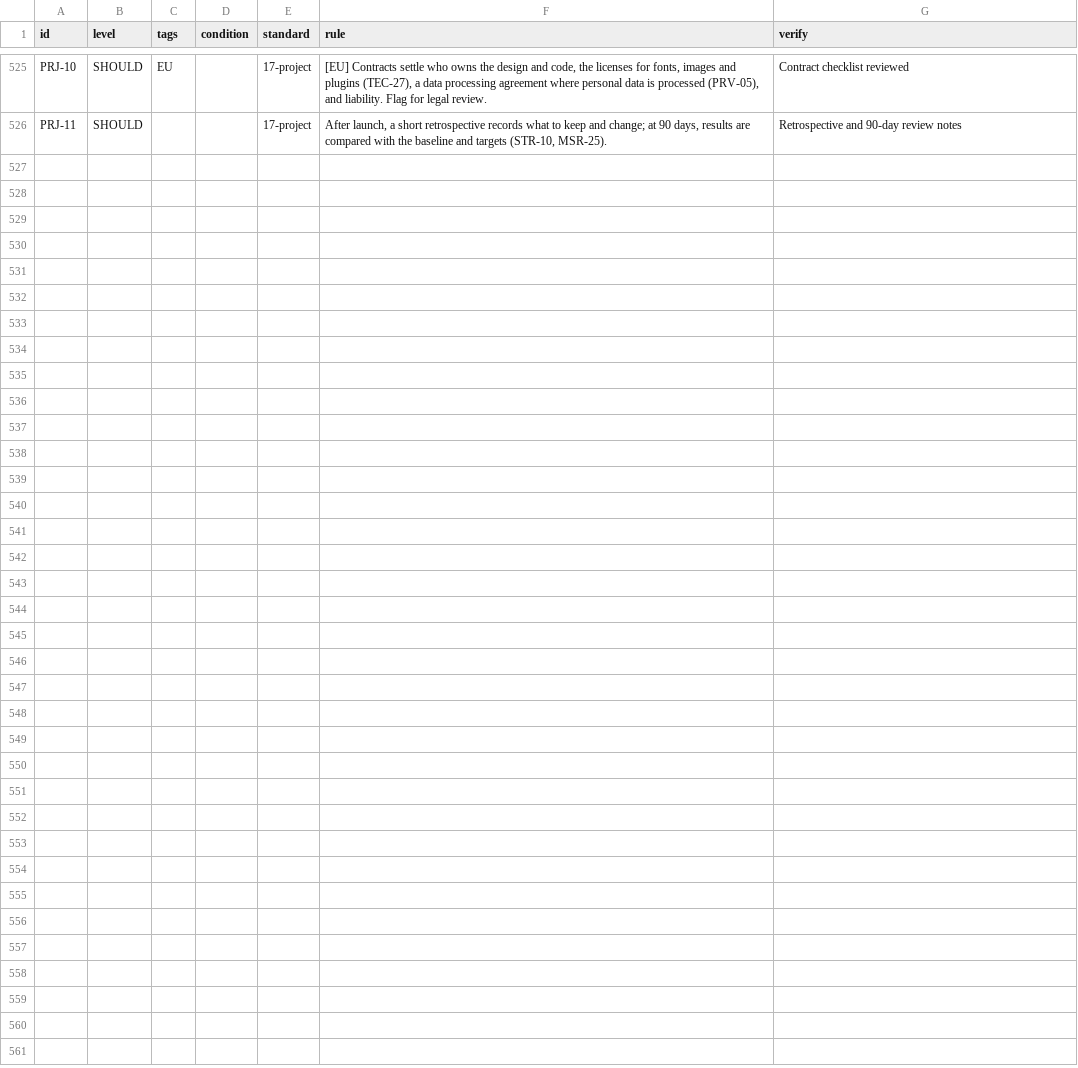
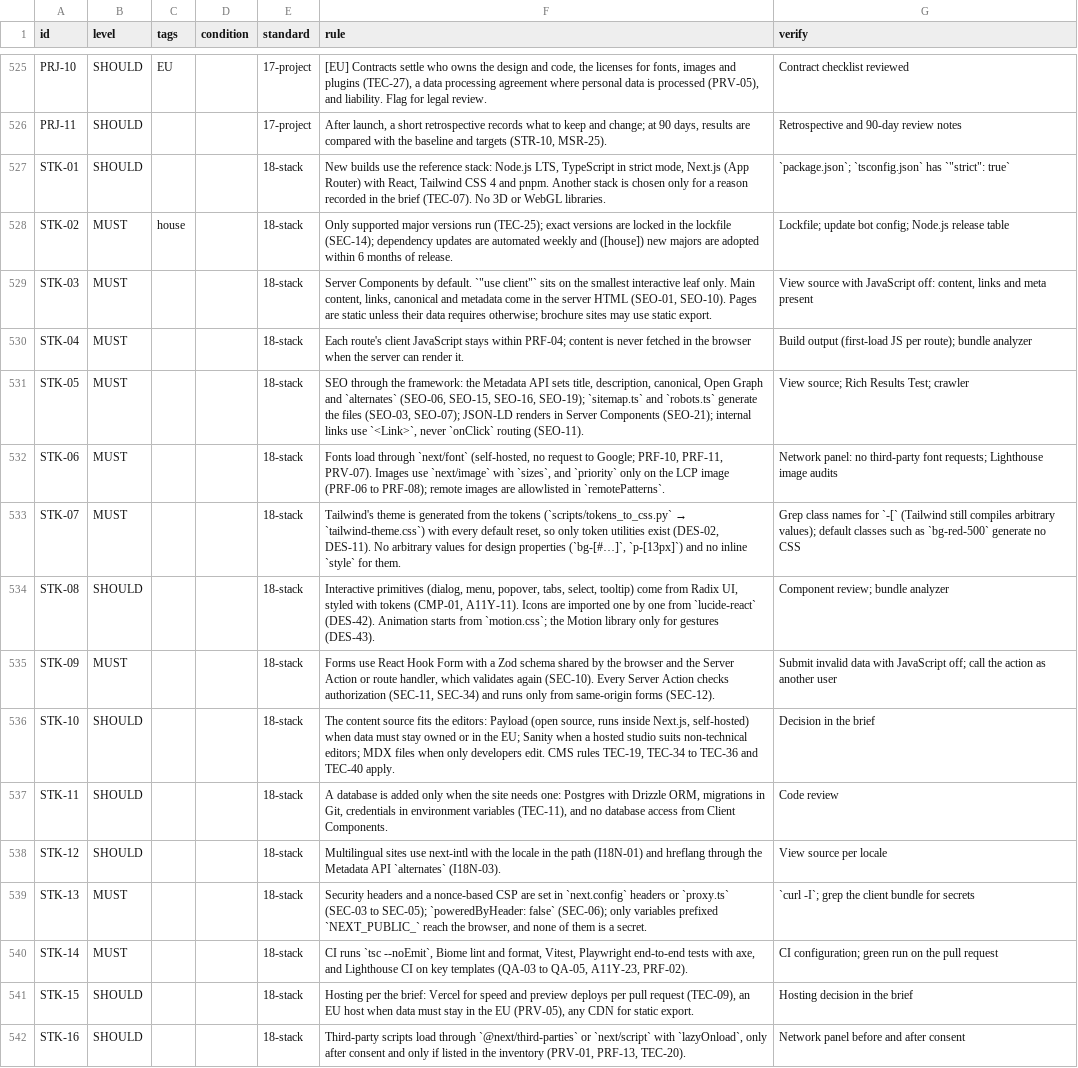
Before and after one commit to invictusManus/project_webdesign, a CSV file: rules.csv, drawn as a sheet; only a part is shown, gaps mark what is left out; the diff names each change by its address in the sheet, - before the commit and + after, or states it on an @@ line.

```diff
--- a/rules.csv
+++ b/rules.csv
+row 527: STK-01 | SHOULD |  |  | 18-stack | New builds use the reference stack: Node.js LTS, TypeScript in strict mode, Next.js (App Router) with React, Tailwind CSS 4 and pnpm. Another stack is chosen only for a reason recorded in the brief (TEC-07). No 3D or WebGL libraries. | `package.json`; `tsconfig.json` has `"strict": true`
+row 528: STK-02 | MUST | house |  | 18-stack | Only supported major versions run (TEC-25); exact versions are locked in the lockfile (SEC-14); dependency updates are automated weekly and ([house]) new majors are adopted within 6 months of release. | Lockfile; update bot config; Node.js release table
+row 529: STK-03 | MUST |  |  | 18-stack | Server Components by default. `"use client"` sits on the smallest interactive leaf only. Main content, links, canonical and metadata come in the server HTML (SEO-01, SEO-10). Pages are static unless their data requires otherwise; brochure sites may use static export. | View source with JavaScript off: content, links and meta present
+row 530: STK-04 | MUST |  |  | 18-stack | Each route's client JavaScript stays within PRF-04; content is never fetched in the browser when the server can render it. | Build output (first-load JS per route); bundle analyzer
+row 531: STK-05 | MUST |  |  | 18-stack | SEO through the framework: the Metadata API sets title, description, canonical, Open Graph and `alternates` (SEO-06, SEO-15, SEO-16, SEO-19); `sitemap.ts` and `robots.ts` generate the files (SEO-03, SEO-07); JSON-LD renders in Server Components (SEO-21); internal links use `<Link>`, never `onClick` routing (SEO-11). | View source; Rich Results Test; crawler
+row 532: STK-06 | MUST |  |  | 18-stack | Fonts load through `next/font` (self-hosted, no request to Google; PRF-10, PRF-11, PRV-07). Images use `next/image` with `sizes`, and `priority` only on the LCP image (PRF-06 to PRF-08); remote images are allowlisted in `remotePatterns`. | Network panel: no third-party font requests; Lighthouse image audits
+row 533: STK-07 | MUST |  |  | 18-stack | Tailwind's theme is generated from the tokens (`scripts/tokens_to_css.py` → `tailwind-theme.css`) with every default reset, so only token utilities exist (DES-02, DES-11). No arbitrary values for design properties (`bg-[#…]`, `p-[13px]`) and no inline `style` for them. | Grep class names for `-[` (Tailwind still compiles arbitrary values); default classes such as `bg-red-500` generate no CSS
+row 534: STK-08 | SHOULD |  |  | 18-stack | Interactive primitives (dialog, menu, popover, tabs, select, tooltip) come from Radix UI, styled with tokens (CMP-01, A11Y-11). Icons are imported one by one from `lucide-react` (DES-42). Animation starts from `motion.css`; the Motion library only for gestures (DES-43). | Component review; bundle analyzer
+row 535: STK-09 | MUST |  |  | 18-stack | Forms use React Hook Form with a Zod schema shared by the browser and the Server Action or route handler, which validates again (SEC-10). Every Server Action checks authorization (SEC-11, SEC-34) and runs only from same-origin forms (SEC-12). | Submit invalid data with JavaScript off; call the action as another user
+row 536: STK-10 | SHOULD |  |  | 18-stack | The content source fits the editors: Payload (open source, runs inside Next.js, self-hosted) when data must stay owned or in the EU; Sanity when a hosted studio suits non-technical editors; MDX files when only developers edit. CMS rules TEC-19, TEC-34 to TEC-36 and TEC-40 apply. | Decision in the brief
+row 537: STK-11 | SHOULD |  |  | 18-stack | A database is added only when the site needs one: Postgres with Drizzle ORM, migrations in Git, credentials in environment variables (TEC-11), and no database access from Client Components. | Code review
+row 538: STK-12 | SHOULD |  |  | 18-stack | Multilingual sites use next-intl with the locale in the path (I18N-01) and hreflang through the Metadata API `alternates` (I18N-03). | View source per locale
+row 539: STK-13 | MUST |  |  | 18-stack | Security headers and a nonce-based CSP are set in `next.config` headers or `proxy.ts` (SEC-03 to SEC-05); `poweredByHeader: false` (SEC-06); only variables prefixed `NEXT_PUBLIC_` reach the browser, and none of them is a secret. | `curl -I`; grep the client bundle for secrets
+row 540: STK-14 | MUST |  |  | 18-stack | CI runs `tsc --noEmit`, Biome lint and format, Vitest, Playwright end-to-end tests with axe, and Lighthouse CI on key templates (QA-03 to QA-05, A11Y-23, PRF-02). | CI configuration; green run on the pull request
+row 541: STK-15 | SHOULD |  |  | 18-stack | Hosting per the brief: Vercel for speed and preview deploys per pull request (TEC-09), an EU host when data must stay in the EU (PRV-05), any CDN for static export. | Hosting decision in the brief
+row 542: STK-16 | SHOULD |  |  | 18-stack | Third-party scripts load through `@next/third-parties` or `next/script` with `lazyOnload`, only after consent and only if listed in the inventory (PRV-01, PRF-13, TEC-20). | Network panel before and after consent
```
Also changed, not shown: 9 other files.
